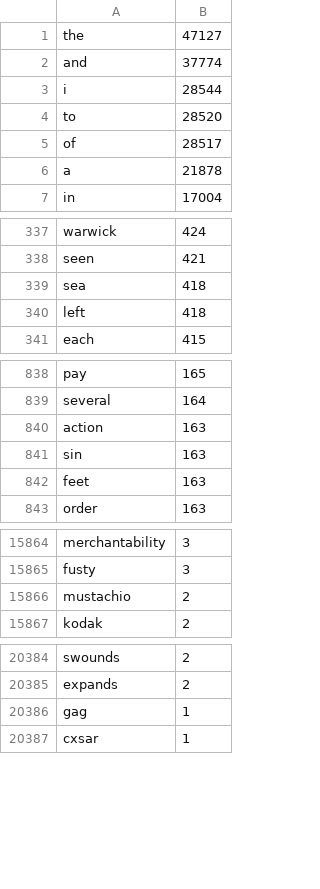
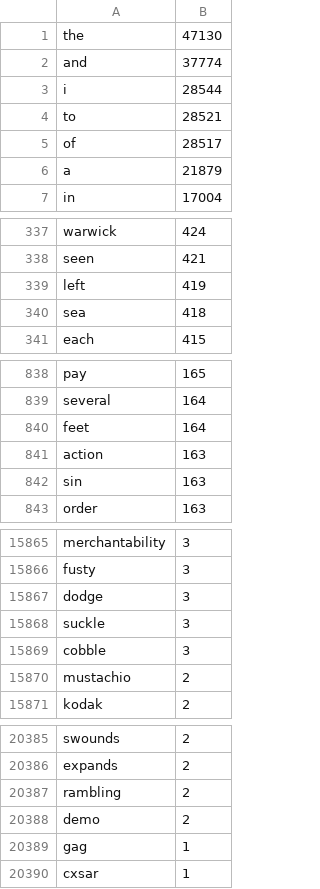
Before and after one commit to manthan1412/air_touch, a CSV file: dictionary.csv, drawn as a sheet; only a part is shown, gaps mark what is left out; the diff covers the shown part only.

```diff
--- a/dictionary.csv
+++ b/dictionary.csv
@@ -1,7 +1,7 @@
-the,47127
+the,47130
 and,37774
 i,28544
-to,28520
+to,28521
 of,28517
-a,21878
+a,21879
 in,17004
@@ -338,4 +338,4 @@ warwick,424
 seen,421
+left,419
 sea,418
-left,418
 each,415
@@ -839,5 +839,5 @@ pay,165
 several,164
+feet,164
 action,163
 sin,163
-feet,163
 order,163
@@ -15865,2 +15866,5 @@ merchantability,3
 fusty,3
+dodge,3
+suckle,3
+cobble,3
 mustachio,2
@@ -20385,2 +20386,4 @@ swounds,2
 expands,2
+rambling,2
+demo,2
 gag,1
```
Also changed, not shown: 7 added rows, 11 removed rows and 6 edited cells elsewhere in this file, occurrences.csv, 9 other files.
